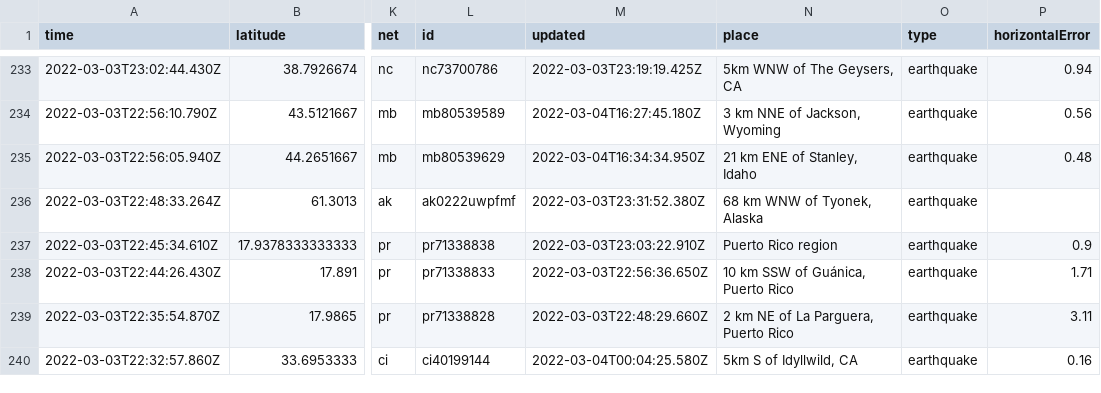
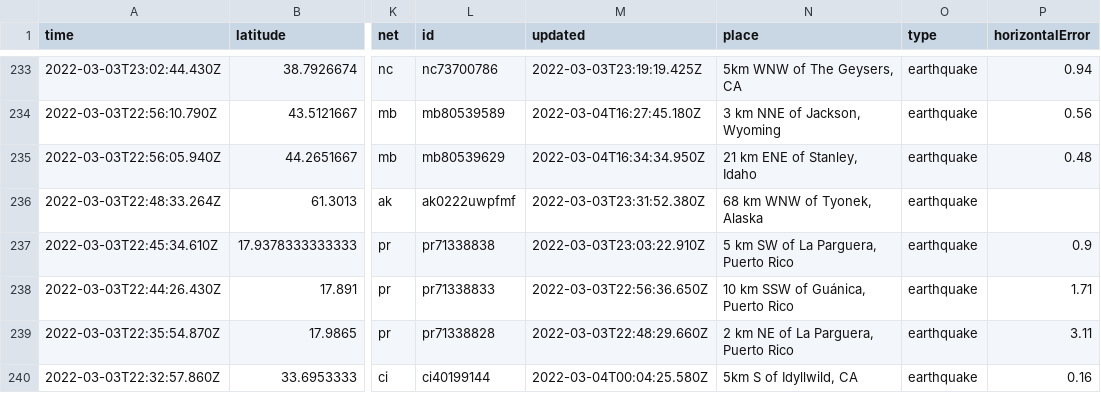
Before and after one commit to smcalilly/nicar22-github-actions, a CSV file: usgs_current.csv, drawn as a sheet; only a part is shown, gaps mark what is left out; the diff covers the shown part only; the diff names each change by its address in the sheet, - before the commit and + after, or states it on an @@ line.

```diff
--- a/usgs_current.csv
+++ b/usgs_current.csv
-N237 (place): Puerto Rico region
+N237 (place): 5 km SW of La Parguera, Puerto Rico
```
Also changed, not shown: 2 removed rows and 21 edited cells elsewhere in this file.
